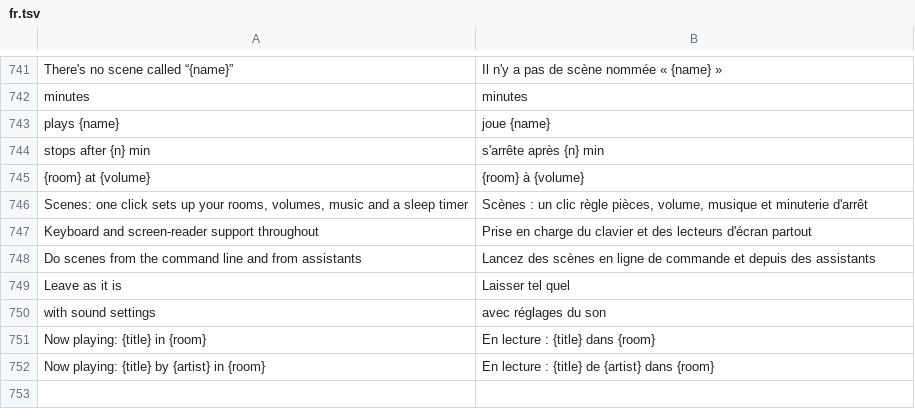
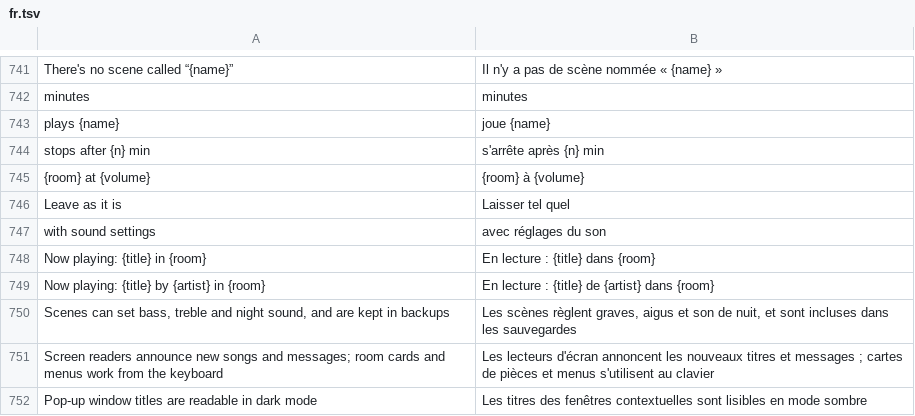
Before and after one commit to ChrispyGee/Roomtone, a TSV file: locales/fr.tsv, drawn as a sheet; only a part is shown, gaps mark what is left out; removed rows and columns are numbered as before the commit, all else as after; the diff names each change by its address in the sheet, - before the commit and + after, or states it on an @@ line.

```diff
--- a/locales/fr.tsv
+++ b/locales/fr.tsv
-row 746: Scenes: one click sets up your rooms, volumes, music and a sleep timer | Scènes : un clic règle pièces, volume, musique et minuterie d'arrêt
-row 747: Keyboard and screen-reader support throughout | Prise en charge du clavier et des lecteurs d'écran partout
-row 748: Do scenes from the command line and from assistants | Lancez des scènes en ligne de commande et depuis des assistants
+row 750: Scenes can set bass, treble and night sound, and are kept in backups | Les scènes règlent graves, aigus et son de nuit, et sont incluses dans les sauvegardes
+row 751: Screen readers announce new songs and messages; room cards and menus work from the keyboard | Les lecteurs d'écran annoncent les nouveaux titres et messages ; cartes de pièces et menus s'utilisent au clavier
+row 752: Pop-up window titles are readable in dark mode | Les titres des fenêtres contextuelles sont lisibles en mode sombre
```
Also changed, not shown: locales/de.tsv, locales/es.tsv, 7 other files.
